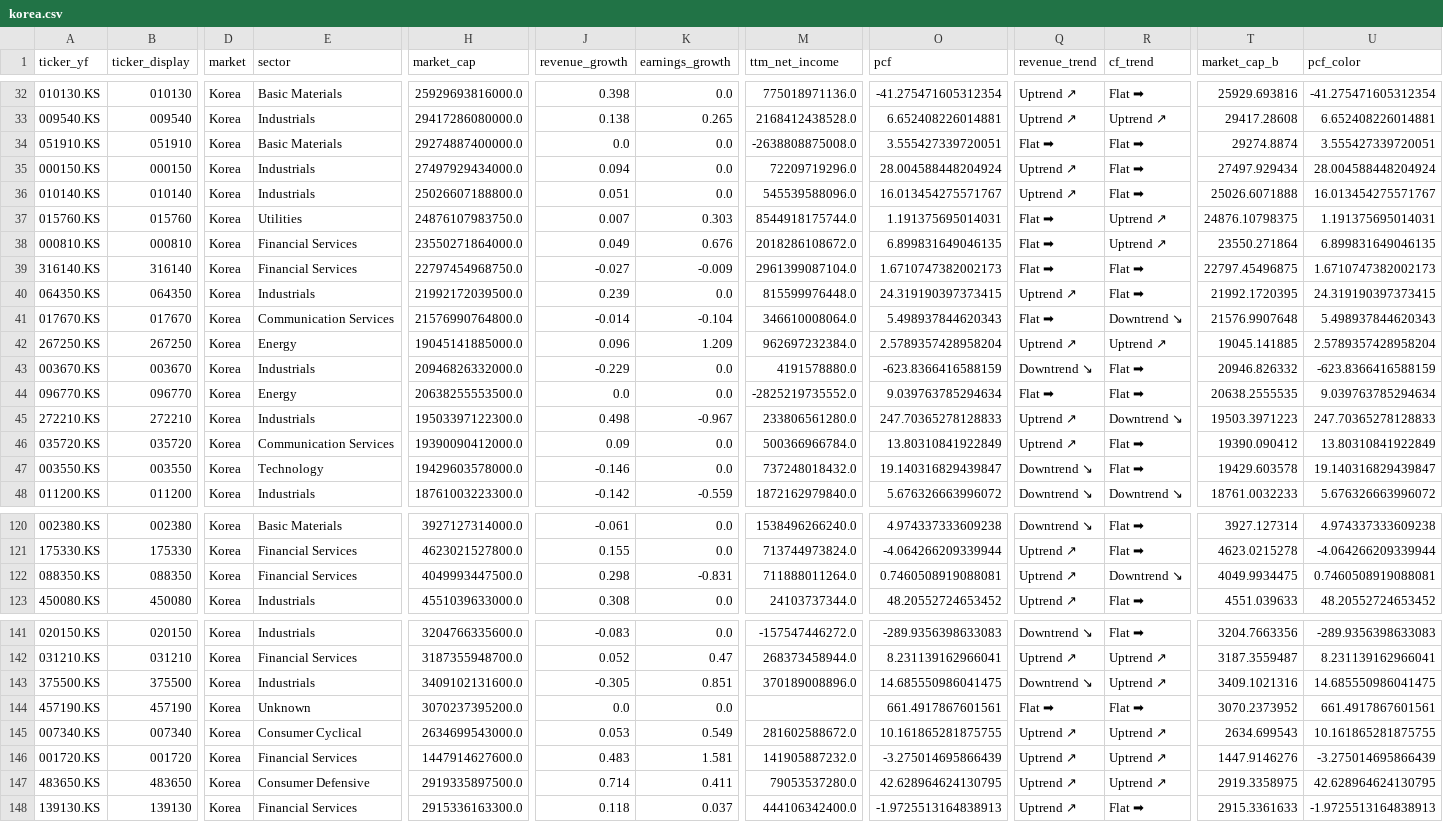
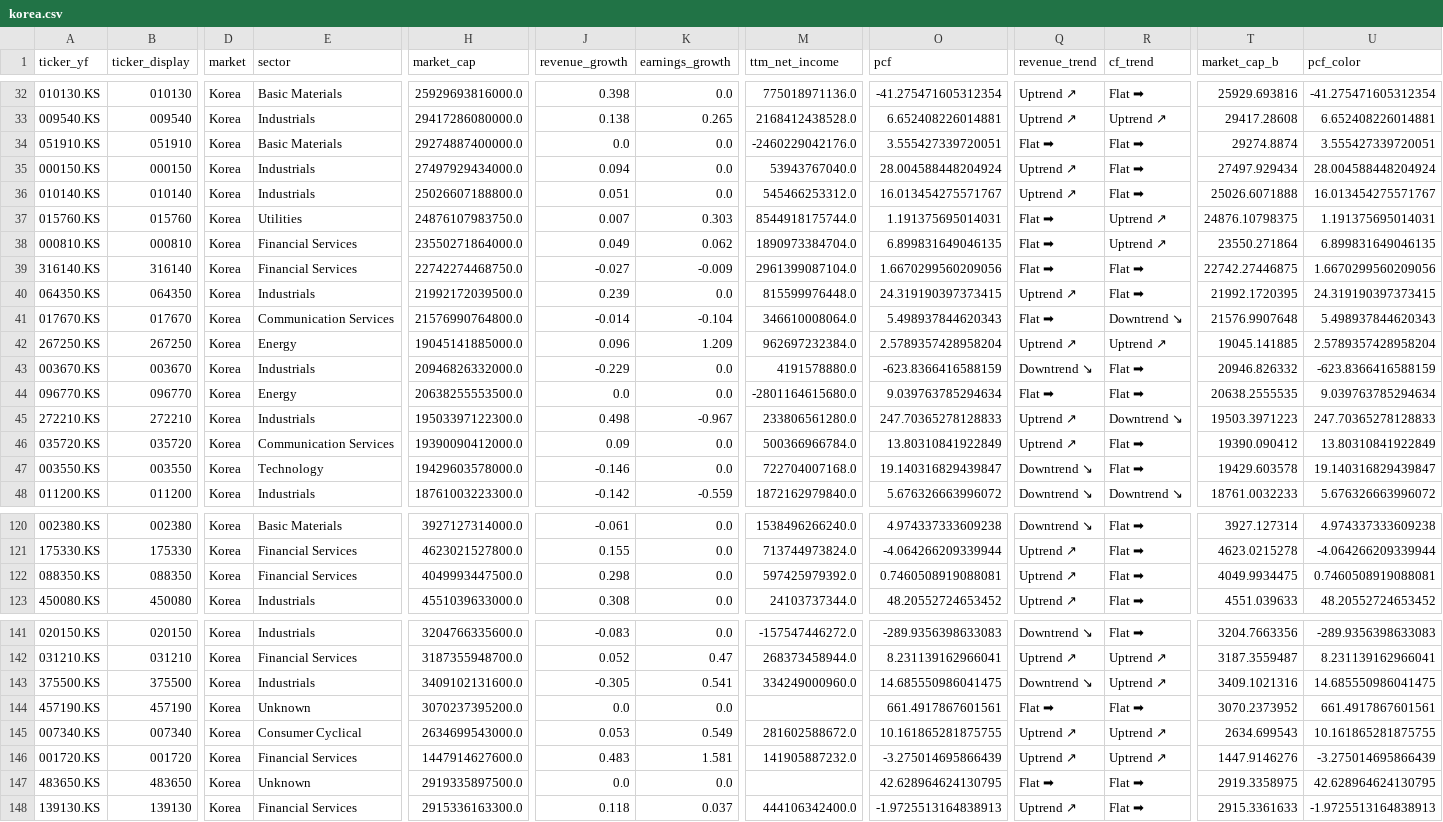
Before and after one commit to hyoseok88/g-valuemap, a CSV file: seeds/korea.csv, drawn as a sheet; only a part is shown, gaps mark what is left out; the diff covers the shown part only; the diff names each change by its address in the sheet, - before the commit and + after, or states it on an @@ line.

```diff
--- a/seeds/korea.csv
+++ b/seeds/korea.csv
-M34 (ttm_net_income): -2638808875008.0
+M34 (ttm_net_income): -2460229042176.0
-M35 (ttm_net_income): 72209719296.0
+M35 (ttm_net_income): 53943767040.0
-M36 (ttm_net_income): 545539588096.0
+M36 (ttm_net_income): 545466253312.0
-K38 (earnings_growth): 0.676
+K38 (earnings_growth): 0.062
-M38 (ttm_net_income): 2018286108672.0
+M38 (ttm_net_income): 1890973384704.0
-H39 (market_cap): 22797454968750.0
+H39 (market_cap): 22742274468750.0
-O39 (pcf): 1.6710747382002173
+O39 (pcf): 1.6670299560209056
-T39 (market_cap_b): 22797.45496875
+T39 (market_cap_b): 22742.27446875
-U39 (pcf_color): 1.6710747382002173
+U39 (pcf_color): 1.6670299560209056
-M44 (ttm_net_income): -2825219735552.0
+M44 (ttm_net_income): -2801164615680.0
-M47 (ttm_net_income): 737248018432.0
+M47 (ttm_net_income): 722704007168.0
-K122 (earnings_growth): -0.831
+K122 (earnings_growth): 0.0
-M122 (ttm_net_income): 711888011264.0
+M122 (ttm_net_income): 597425979392.0
-R122 (cf_trend): Downtrend ↘
+R122 (cf_trend): Flat ➡
-K143 (earnings_growth): 0.851
+K143 (earnings_growth): 0.541
-M143 (ttm_net_income): 370189008896.0
+M143 (ttm_net_income): 334249000960.0
-E147 (sector): Consumer Defensive
+E147 (sector): Unknown
-J147 (revenue_growth): 0.714
+J147 (revenue_growth): 0.0
-K147 (earnings_growth): 0.411
+K147 (earnings_growth): 0.0
-M147 (ttm_net_income): 79053537280.0
+M147 (ttm_net_income): (empty)
-Q147 (revenue_trend): Uptrend ↗
+Q147 (revenue_trend): Flat ➡
-R147 (cf_trend): Uptrend ↗
+R147 (cf_trend): Flat ➡
```
Also changed, not shown: 51 edited cells elsewhere in this file, seeds/usa.csv.
